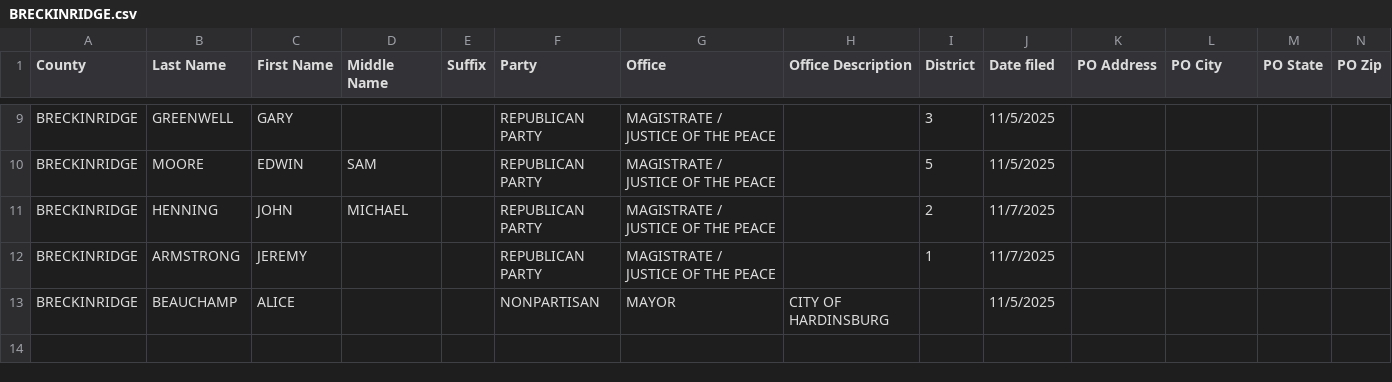
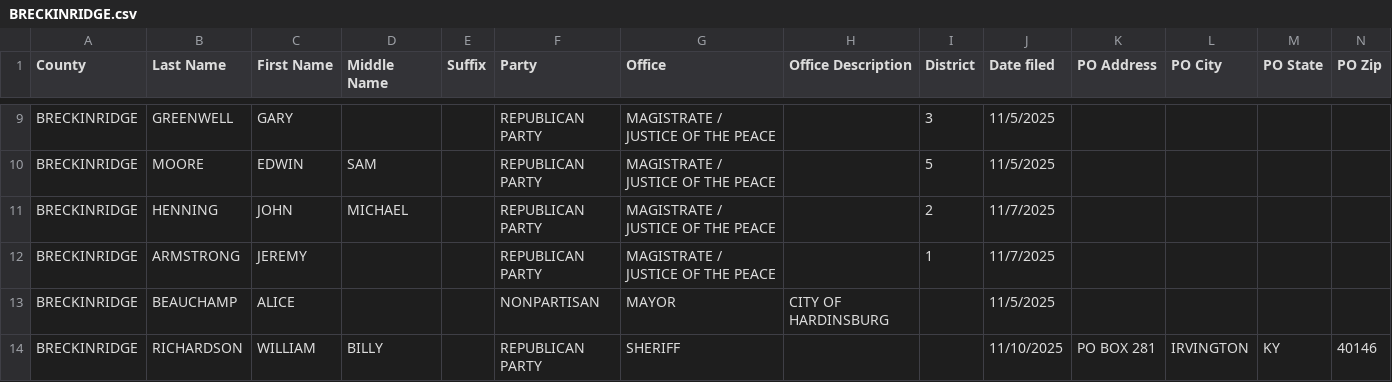
Before and after one commit to alexbkirk/county-candidate-filings, a CSV file: counties/BRECKINRIDGE.csv, drawn as a sheet; only a part is shown, gaps mark what is left out; rows hold the shown columns only; the diff names each change by its address in the sheet, - before the commit and + after, or states it on an @@ line.

Commit message:
Update counties/BRECKINRIDGE.csv from latest KY SOS export

```diff
--- a/counties/BRECKINRIDGE.csv
+++ b/counties/BRECKINRIDGE.csv
+row 14: BRECKINRIDGE | RICHARDSON | WILLIAM | BILLY |  | REPUBLICAN PARTY | SHERIFF |  |  | 11/10/2025 | PO BOX 281 | IRVINGTON | KY | 40146
```
